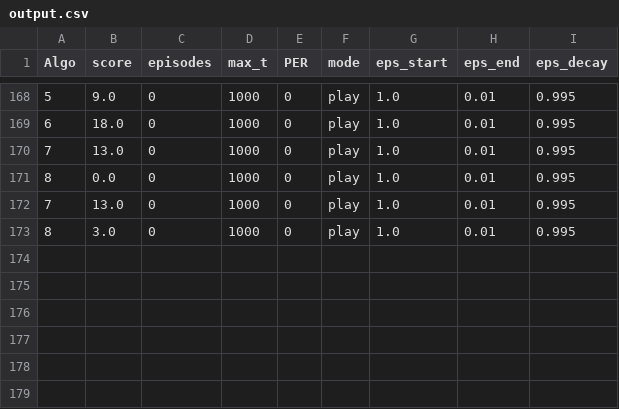
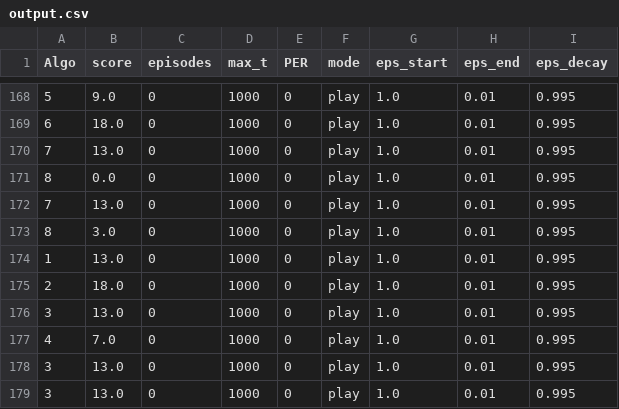
Before and after one commit to olonok69/Udacity_Banana_Unity, a CSV file: monitor/output.csv, drawn as a sheet; only a part is shown, gaps mark what is left out; the diff names each change by its address in the sheet, - before the commit and + after, or states it on an @@ line.

```diff
--- a/monitor/output.csv
+++ b/monitor/output.csv
+row 174: 1 | 13.0 | 0 | 1000 | 0 | play | 1.0 | 0.01 | 0.995
+row 175: 2 | 18.0 | 0 | 1000 | 0 | play | 1.0 | 0.01 | 0.995
+row 176: 3 | 13.0 | 0 | 1000 | 0 | play | 1.0 | 0.01 | 0.995
+row 177: 4 | 7.0 | 0 | 1000 | 0 | play | 1.0 | 0.01 | 0.995
+row 178: 3 | 13.0 | 0 | 1000 | 0 | play | 1.0 | 0.01 | 0.995
+row 179: 3 | 13.0 | 0 | 1000 | 0 | play | 1.0 | 0.01 | 0.995
```
Also changed, not shown: 8 other files.
